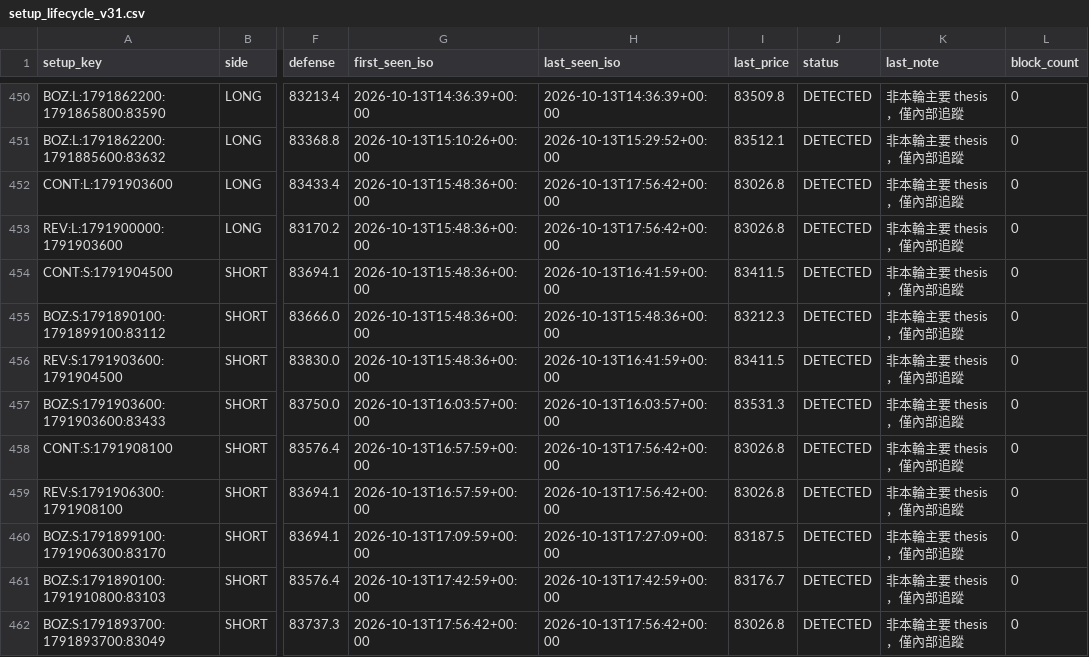
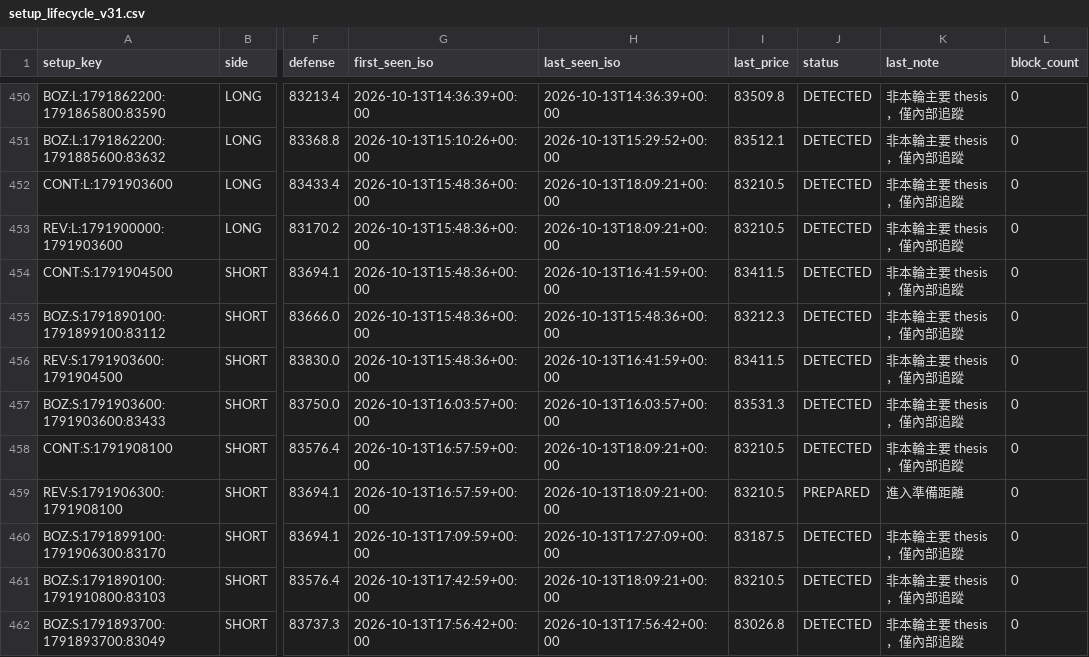
Before and after one commit to 126liangting-sketch/crypto-market-radar, a CSV file: setup_lifecycle_v31.csv, drawn as a sheet; only a part is shown, gaps mark what is left out; the diff names each change by its address in the sheet, - before the commit and + after, or states it on an @@ line.

```diff
--- a/setup_lifecycle_v31.csv
+++ b/setup_lifecycle_v31.csv
-H452:H453 (last_seen_iso): 2026-10-13T17:56:42+00:00
+H452:H453 (last_seen_iso): 2026-10-13T18:09:21+00:00
-I452:I453 (last_price): 83026.8
+I452:I453 (last_price): 83210.5
-H458:H459 (last_seen_iso): 2026-10-13T17:56:42+00:00
+H458:H459 (last_seen_iso): 2026-10-13T18:09:21+00:00
-I458:I459 (last_price): 83026.8
+I458:I459 (last_price): 83210.5
-J459 (status): DETECTED
+J459 (status): PREPARED
-K459 (last_note): 非本輪主要 thesis，僅內部追蹤
+K459 (last_note): 進入準備距離
-H461 (last_seen_iso): 2026-10-13T17:42:59+00:00
+H461 (last_seen_iso): 2026-10-13T18:09:21+00:00
-I461 (last_price): 83176.7
+I461 (last_price): 83210.5
```
Also changed, not shown: prepare_validation_v31.csv, 3 other files.
